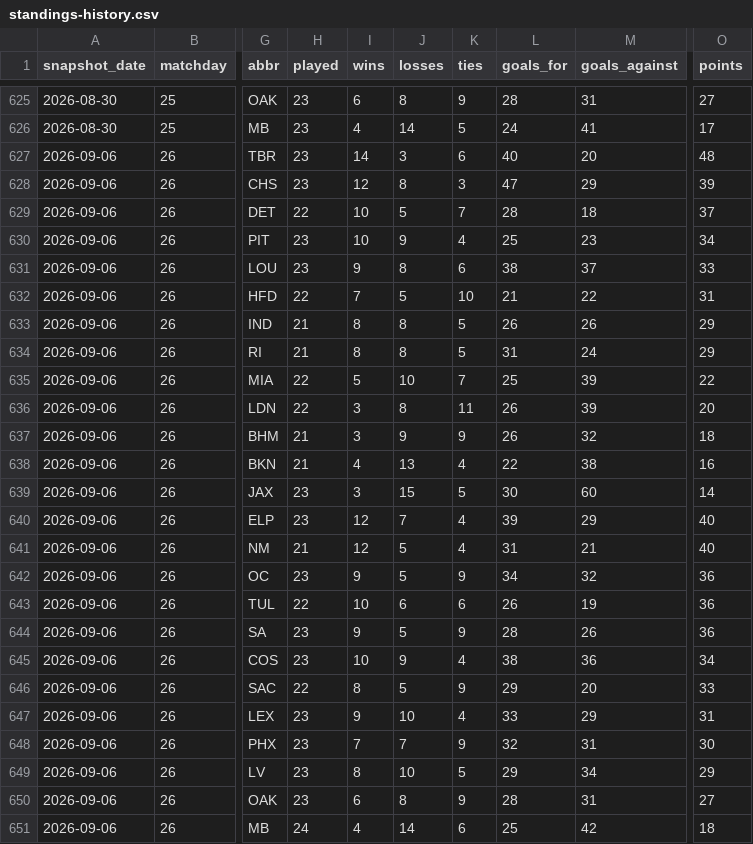
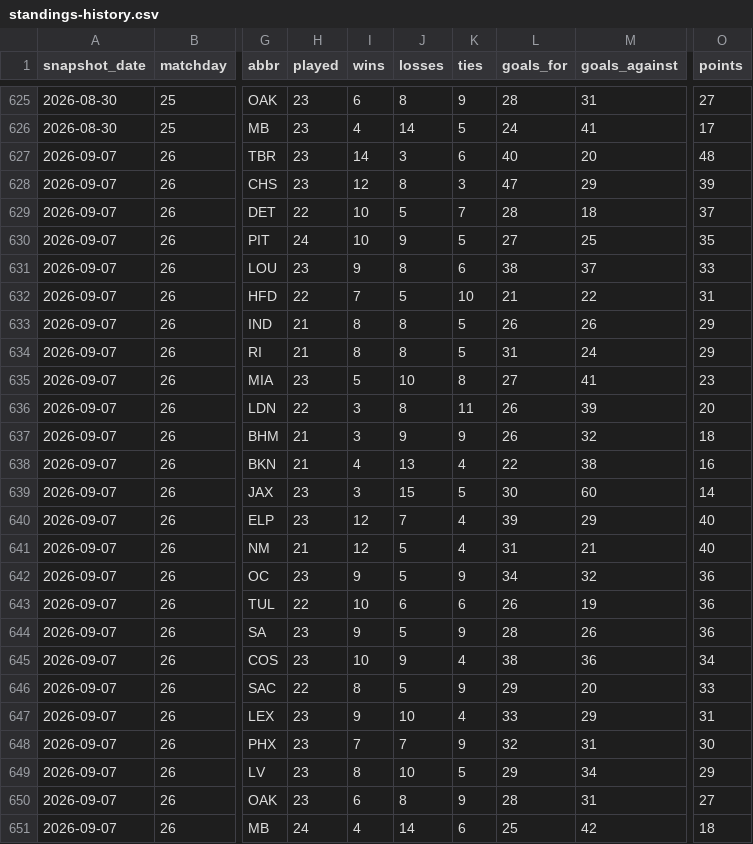
Before and after one commit to nagle-analytics/nagle-analytics.github.io, a CSV file: data/usl/standings-history.csv, drawn as a sheet; only a part is shown, gaps mark what is left out; the diff names each change by its address in the sheet, - before the commit and + after, or states it on an @@ line.

```diff
--- a/data/usl/standings-history.csv
+++ b/data/usl/standings-history.csv
-A627:A651 (snapshot_date): 2026-09-06
+A627:A651 (snapshot_date): 2026-09-07
-H630 (played): 23
+H630 (played): 24
-K630 (ties): 4
+K630 (ties): 5
-L630 (goals_for): 25
+L630 (goals_for): 27
-M630 (goals_against): 23
+M630 (goals_against): 25
-O630 (points): 34
+O630 (points): 35
-H635 (played): 22
+H635 (played): 23
-K635 (ties): 7
+K635 (ties): 8
-L635 (goals_for): 25
+L635 (goals_for): 27
-M635 (goals_against): 39
+M635 (goals_against): 41
-O635 (points): 22
+O635 (points): 23
```
Also changed, not shown: 5 other files.
